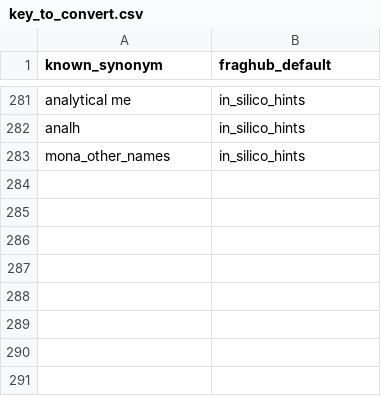
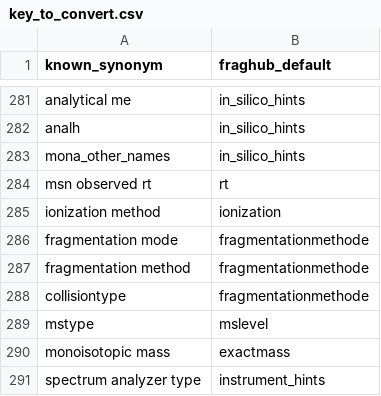
Before and after one commit to ADablanc/FragHub, a CSV file: datas/key_to_convert.csv, drawn as a sheet; only a part is shown, gaps mark what is left out.

```diff
--- a/datas/key_to_convert.csv
+++ b/datas/key_to_convert.csv
@@ -283 +283,9 @@ analh;in_silico_hints
 mona_other_names;in_silico_hints
+msn observed rt;rt
+ionization method;ionization
+fragmentation mode;fragmentationmethode
+fragmentation method;fragmentationmethode
+collisiontype;fragmentationmethode
+mstype;mslevel
+monoisotopic mass;exactmass
+spectrum analyzer type;instrument_hints
```
Also changed, not shown: 4 other files.
